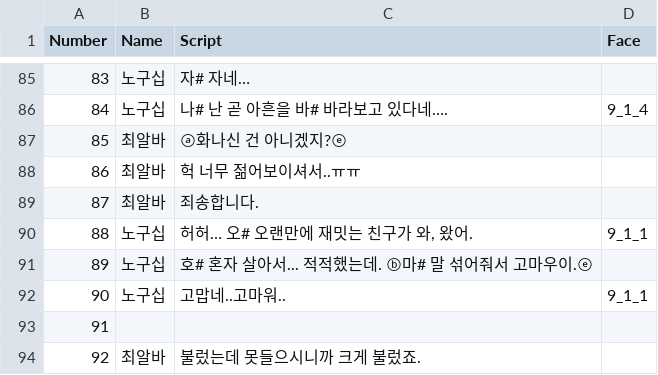
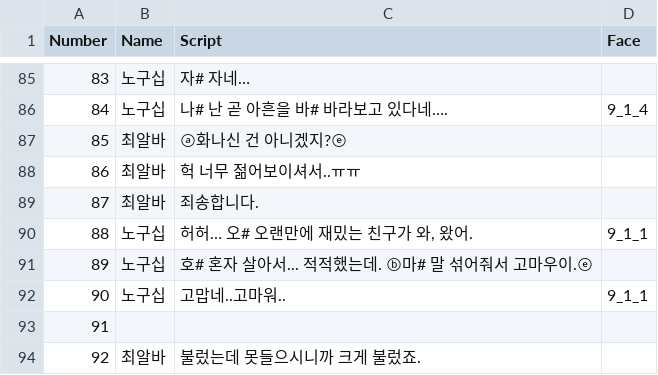
Before and after one commit to TeamOddCS/JS25, a CSV file: Odd_ConvenienceStore/Assets/Resources/Day2-1.csv, drawn as a sheet; only a part is shown, gaps mark what is left out.

Commit message:
day2-1 오타 수정

```diff
--- a/Odd_ConvenienceStore/Assets/Resources/Day2-1.csv
+++ b/Odd_ConvenienceStore/Assets/Resources/Day2-1.csv
@@ -89,3 +89,3 @@
 87,최알바,죄송합니다.,
-88,노구십,"허허… 오# 오랜만에 재밋는 친구가 와, 왔어.",9_1_1
+88,노구십,"허허… 오# 오랜만에 재밌는 친구가 와, 왔어.",9_1_1
 89,노구십,호# 혼자 살아서... 적적했는데. ⓑ마# 말 섞어줘서 고마우이.ⓔ,
```
